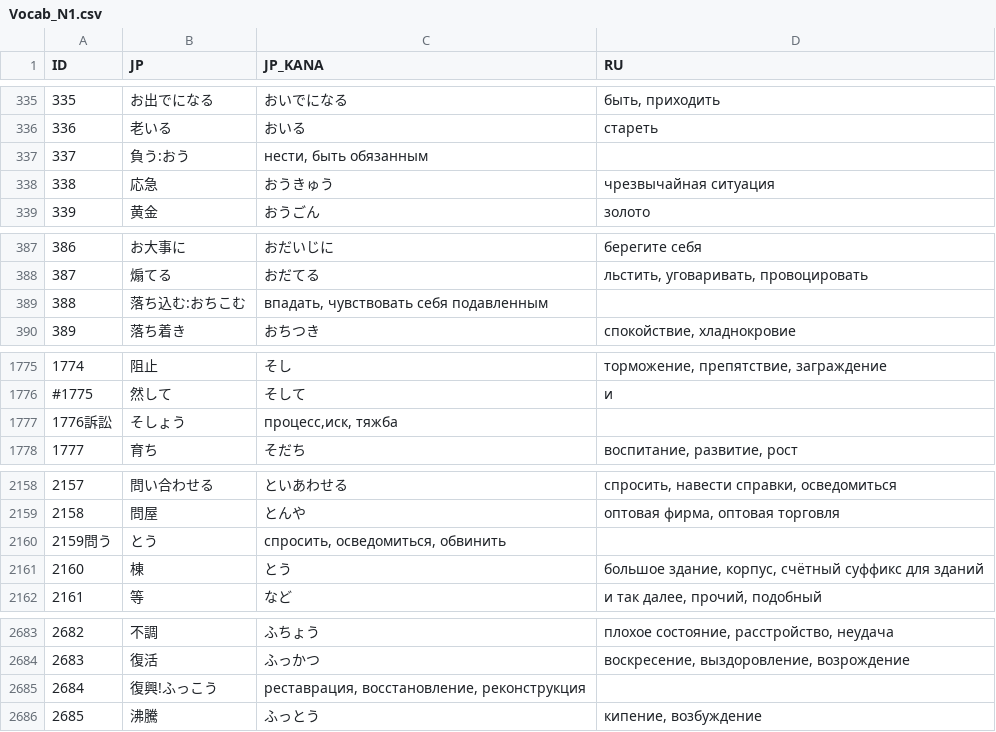
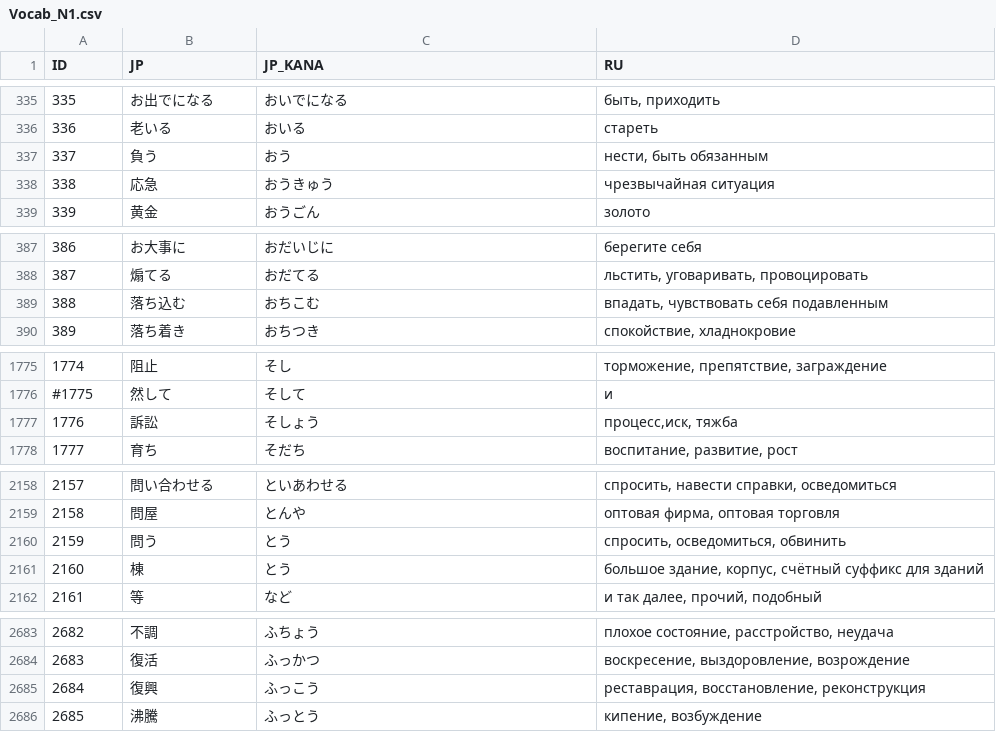
Before and after one commit to gwend/jvocab.data, a CSV file: Vocab_N1.csv, drawn as a sheet; only a part is shown, gaps mark what is left out; the diff covers the shown part only.

Commit message:
* описки

```diff
--- a/Vocab_N1.csv
+++ b/Vocab_N1.csv
@@ -336,3 +336,3 @@ ID;JP;JP_KANA;RU
 336;老いる;おいる;стареть
-337;負う:おう;нести, быть обязанным
+337;負う;おう;нести, быть обязанным
 338;応急;おうきゅう;чрезвычайная ситуация
@@ -388,3 +388,3 @@ ID;JP;JP_KANA;RU
 387;煽てる;おだてる;льстить, уговаривать, провоцировать
-388;落ち込む:おちこむ;впадать, чувствовать себя подавленным
+388;落ち込む;おちこむ;впадать, чувствовать себя подавленным
 389;落ち着き;おちつき;спокойствие, хладнокровие
@@ -1776,3 +1776,3 @@ ID;JP;JP_KANA;RU
 #1775;然して;そして;и
-1776訴訟;そしょう;процесс,иск, тяжба
+1776;訴訟;そしょう;процесс,иск, тяжба
 1777;育ち;そだち;воспитание, развитие, рост
@@ -2159,3 +2159,3 @@ ID;JP;JP_KANA;RU
 2158;問屋;とんや;оптовая фирма, оптовая торговля
-2159問う;とう;спросить, осведомиться, обвинить
+2159;問う;とう;спросить, осведомиться, обвинить
 2160;棟;とう;большое здание, корпус, счётный суффикс для зданий
@@ -2684,3 +2684,3 @@ ID;JP;JP_KANA;RU
 2683;復活;ふっかつ;воскресение, выздоровление, возрождение
-2684;復興!ふっこう;реставрация, восстановление, реконструкция
+2684;復興;ふっこう;реставрация, восстановление, реконструкция
 2685;沸騰;ふっとう;кипение, возбуждение
```
Also changed, not shown: 12 edited cells elsewhere in this file.
